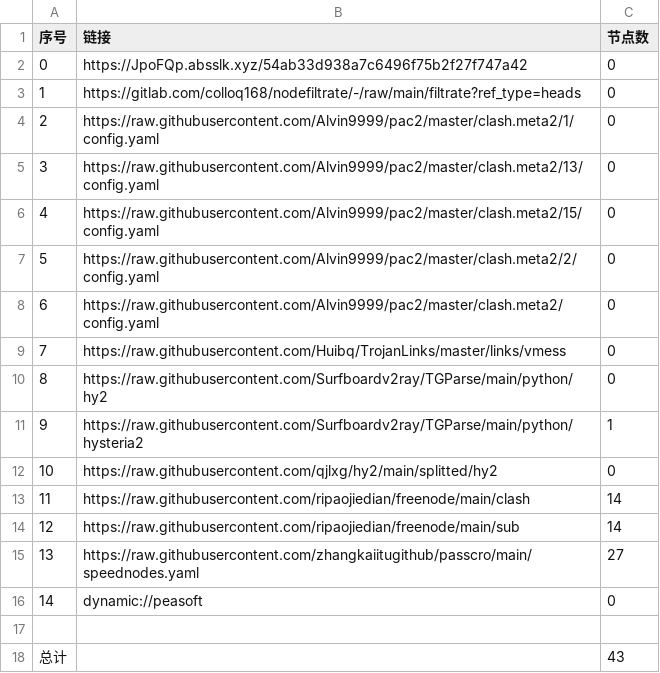
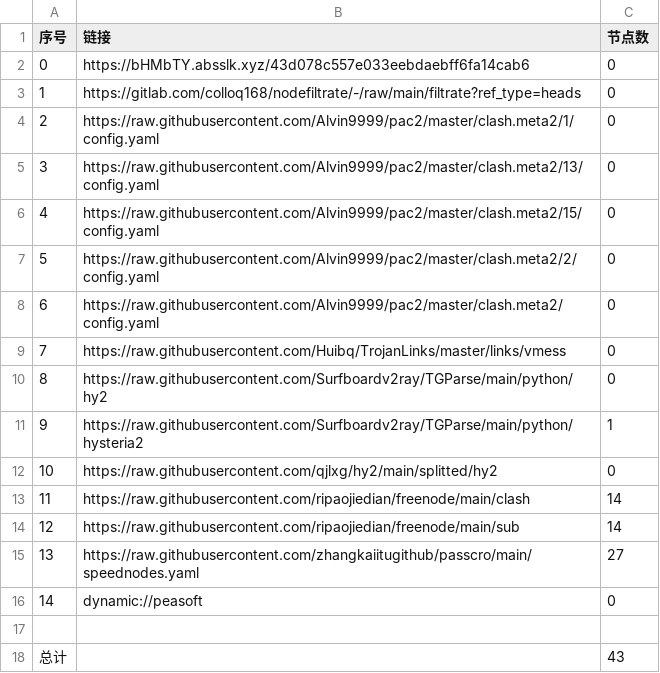
Before and after one commit to yuntin908/AutoMergePublicNodes, a CSV file: list_result.csv, drawn as a sheet.

```diff
--- a/list_result.csv
+++ b/list_result.csv
@@ -1,3 +1,3 @@
 序号,链接,节点数
-0,https://JpoFQp.absslk.xyz/54ab33d938a7c6496f75b2f27f747a42,0
+0,https://bHMbTY.absslk.xyz/43d078c557e033eebdaebff6fa14cab6,0
 1,https://gitlab.com/colloq168/nodefiltrate/-/raw/main/filtrate?ref_type=heads,0
```
Also changed, not shown: 3 other files.
